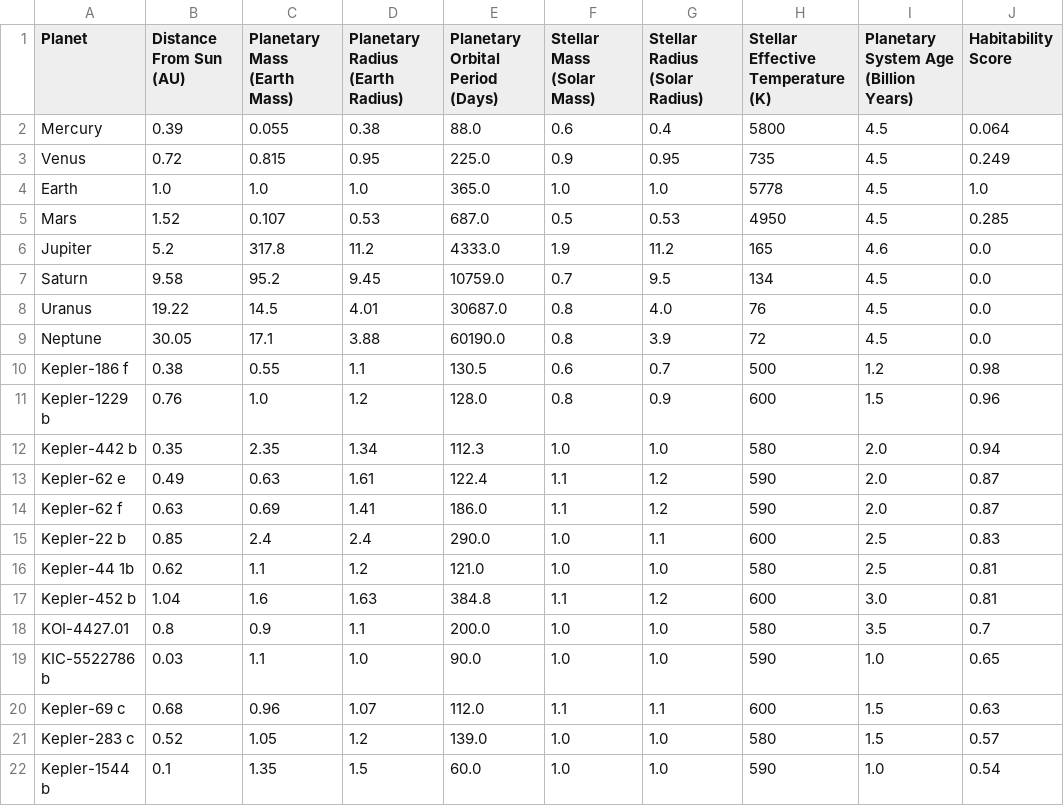
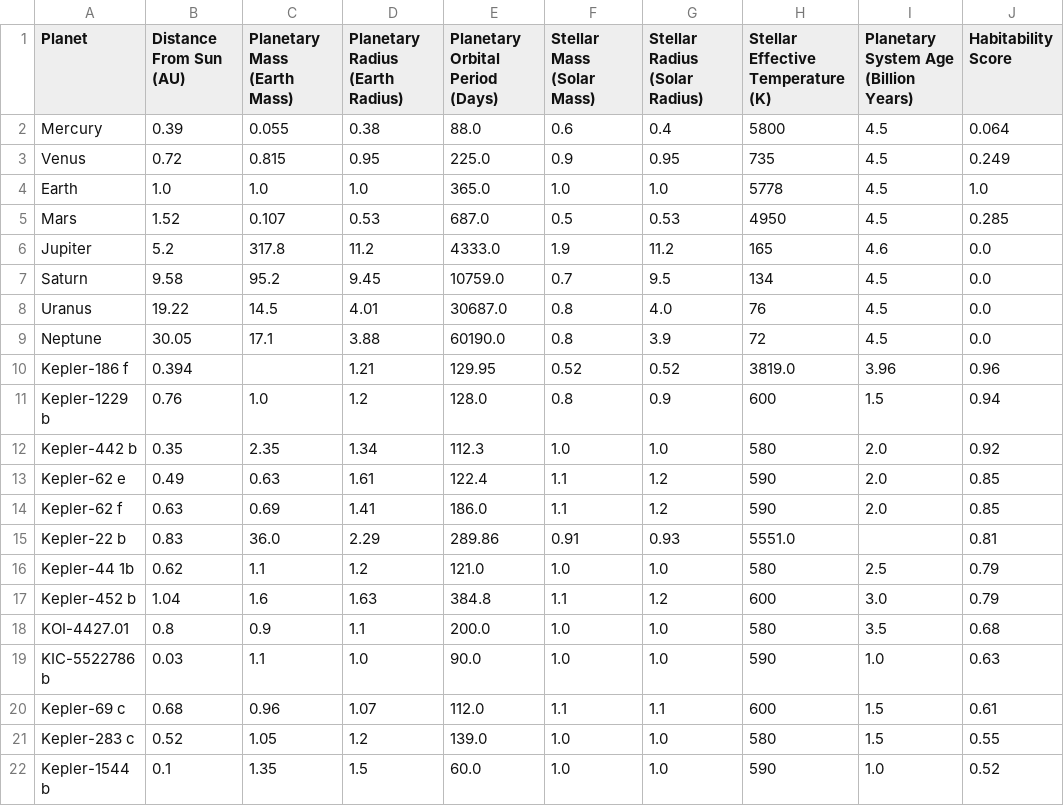
Before and after one commit to jibixn/NasaSpaceApps, a CSV file: planet_data.csv, drawn as a sheet; only a part is shown; the diff covers the shown part only.

Commit message:
Update planet_data.csv

```diff
--- a/planet_data.csv
+++ b/planet_data.csv
@@ -9,14 +9,14 @@ Uranus,19.22,14.5,4.01,30687.0,0.8,4.0,76,4.5,0.0
 Neptune,30.05,17.1,3.88,60190.0,0.8,3.9,72,4.5,0.0
-Kepler-186 f,0.38,0.55,1.1,130.5,0.6,0.7,500,1.2,0.98
-Kepler-1229 b,0.76,1.0,1.2,128.0,0.8,0.9,600,1.5,0.96
-Kepler-442 b,0.35,2.35,1.34,112.3,1.0,1.0,580,2.0,0.94
-Kepler-62 e,0.49,0.63,1.61,122.4,1.1,1.2,590,2.0,0.87
-Kepler-62 f,0.63,0.69,1.41,186.0,1.1,1.2,590,2.0,0.87
-Kepler-22 b,0.85,2.4,2.4,290.0,1.0,1.1,600,2.5,0.83
-Kepler-44 1b,0.62,1.1,1.2,121.0,1.0,1.0,580,2.5,0.81
-Kepler-452 b,1.04,1.6,1.63,384.8,1.1,1.2,600,3.0,0.81
-KOI-4427.01,0.8,0.9,1.1,200.0,1.0,1.0,580,3.5,0.7
-KIC-5522786 b,0.03,1.1,1.0,90.0,1.0,1.0,590,1.0,0.65
-Kepler-69 c,0.68,0.96,1.07,112.0,1.1,1.1,600,1.5,0.63
-Kepler-283 c,0.52,1.05,1.2,139.0,1.0,1.0,580,1.5,0.57
-Kepler-1544 b,0.1,1.35,1.5,60.0,1.0,1.0,590,1.0,0.54
+Kepler-186 f,0.394,,1.21,129.95,0.52,0.52,3819.0,3.96,0.96
+Kepler-1229 b,0.76,1.0,1.2,128.0,0.8,0.9,600,1.5,0.94
+Kepler-442 b,0.35,2.35,1.34,112.3,1.0,1.0,580,2.0,0.92
+Kepler-62 e,0.49,0.63,1.61,122.4,1.1,1.2,590,2.0,0.85
+Kepler-62 f,0.63,0.69,1.41,186.0,1.1,1.2,590,2.0,0.85
+Kepler-22 b,0.83,36.0,2.29,289.86,0.91,0.93,5551.0,,0.81
+Kepler-44 1b,0.62,1.1,1.2,121.0,1.0,1.0,580,2.5,0.79
+Kepler-452 b,1.04,1.6,1.63,384.8,1.1,1.2,600,3.0,0.79
+KOI-4427.01,0.8,0.9,1.1,200.0,1.0,1.0,580,3.5,0.68
+KIC-5522786 b,0.03,1.1,1.0,90.0,1.0,1.0,590,1.0,0.63
+Kepler-69 c,0.68,0.96,1.07,112.0,1.1,1.1,600,1.5,0.61
+Kepler-283 c,0.52,1.05,1.2,139.0,1.0,1.0,580,1.5,0.55
+Kepler-1544 b,0.1,1.35,1.5,60.0,1.0,1.0,590,1.0,0.52
```
Also changed, not shown: 13 edited cells elsewhere in this file.
